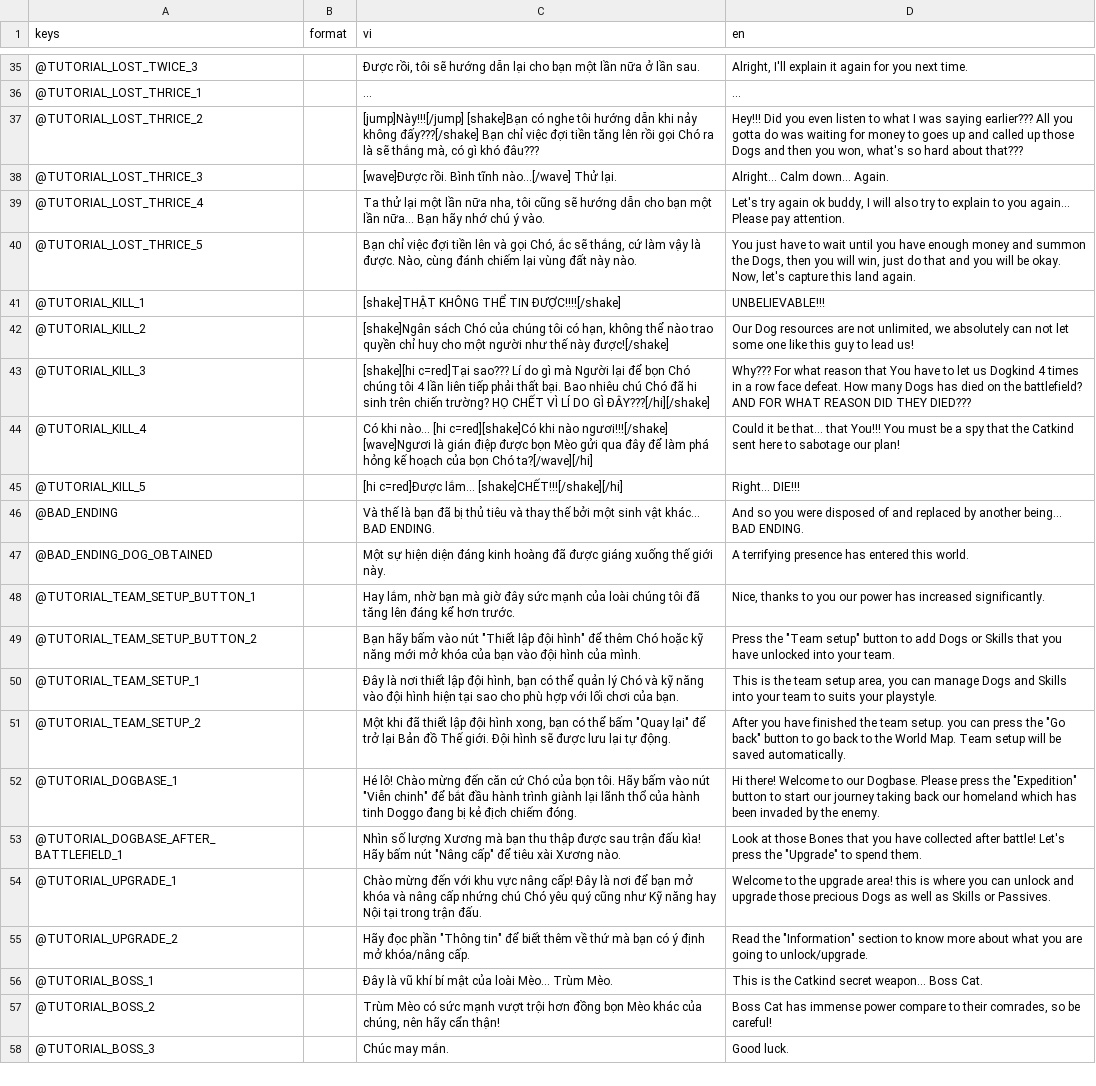
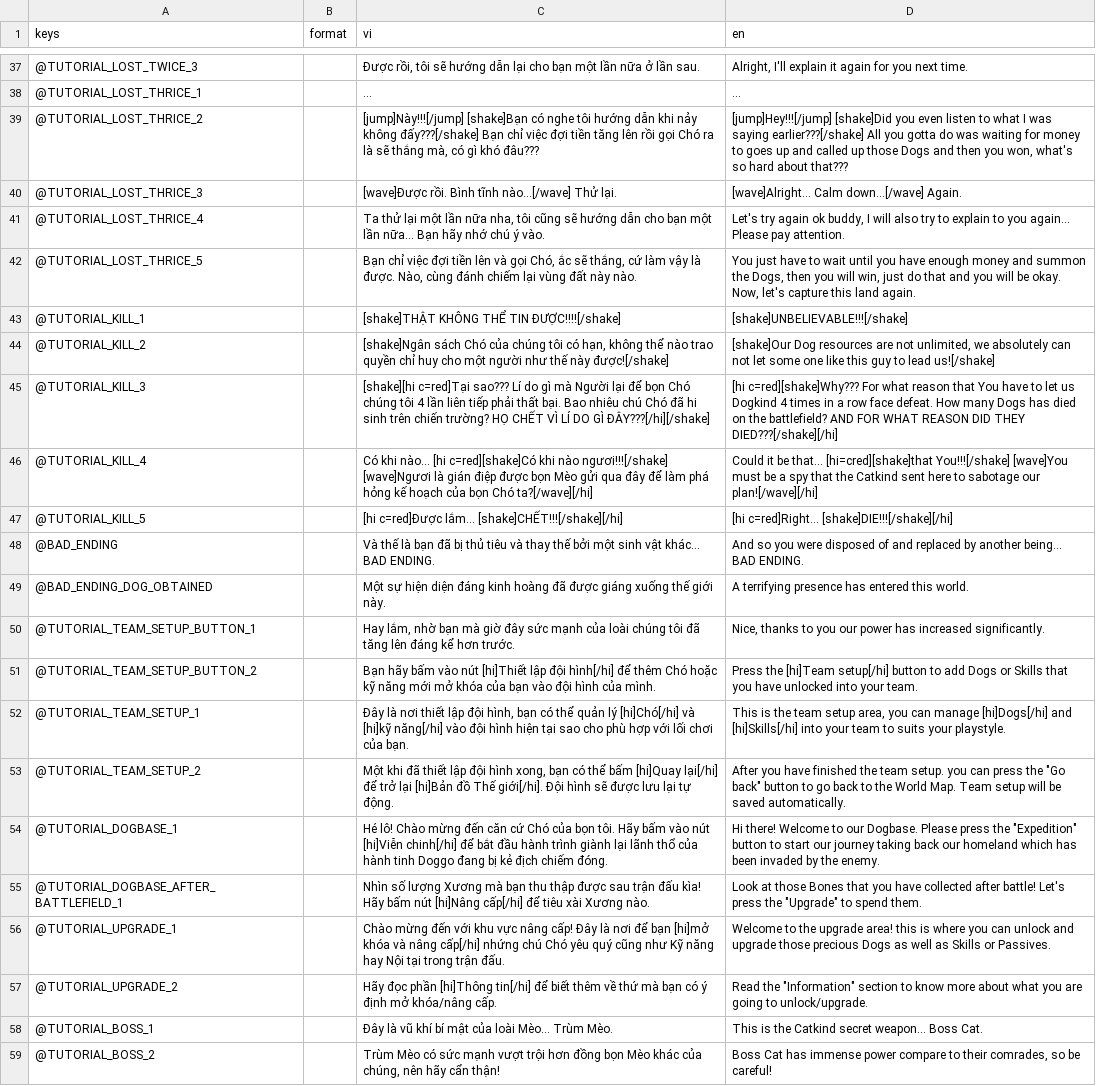
Before and after one commit to comaybay/the-battle-dogs-kltn, a CSV file: resources/translations/translations_dialogue.csv, drawn as a sheet; only a part is shown, gaps mark what is left out; the shorter side is filled out with more unchanged rows; addresses are those after the commit; the diff covers the shown part only; the diff names each change by its address in the sheet, - before the commit and + after, or states it on an @@ line.

```diff
--- a/resources/translations/translations_dialogue.csv
+++ b/resources/translations/translations_dialogue.csv
-D39 (en): Hey!!! Did you even listen to what I was saying earlier??? All you…
+D39 (en): [jump]Hey!!![/jump] [shake]Did you even listen to what I was saying earlier???[/shake] All you…
-D40 (en): Alright... Calm down... Again.
+D40 (en): [wave]Alright... Calm down...[/wave] Again.
-D43 (en): UNBELIEVABLE!!!
+D43 (en): [shake]UNBELIEVABLE!!![/shake]
-D44 (en): Our Dog resources are not unlimited, we absolutely can not let some one like this guy to lead us!
+D44 (en): [shake]Our Dog resources are not unlimited, we absolutely can not let some one like this guy to lead us![/shake]
-D45 (en): Why??? For what reason that You have to let us Dogkind 4 times in a row face defeat. How many Dogs has died on the battlefield? AND FOR WHAT REASON DID THEY DIED???
+D45 (en): [hi c=red][shake]Why??? For what reason that You have to let us Dogkind 4 times in a row face defeat. How many Dogs has died on the battlefield? AND FOR WHAT REASON DID THEY DIED???[/shake][/hi]
-D46 (en): …be that... that You!!! You must be a spy that the Catkind sent here to sabotage our plan!
+D46 (en): …be that... [hi=cred][shake]that You!!![/shake] [wave]You must be a spy that the Catkind sent here to sabotage our plan![/wave][/hi]
-D47 (en): Right... DIE!!!
+D47 (en): [hi c=red]Right... [shake]DIE!!![/shake][/hi]
-C51 (vi): …vào nút "Thiết lập đội hình" để thêm…
+C51 (vi): …vào nút [hi]Thiết lập đội hình[/hi] để thêm…
-D51 (en): Press the "Team setup" button to…
+D51 (en): Press the [hi]Team setup[/hi] button to…
-C52 (vi): …quản lý Chó và kỹ năng vào đội…
+C52 (vi): …quản lý [hi]Chó[/hi] và [hi]kỹ năng[/hi] vào đội…
-D52 (en): …can manage Dogs and Skills into your…
+D52 (en): …can manage [hi]Dogs[/hi] and [hi]Skills[/hi] into your…
-C53 (vi): …thể bấm "Quay lại" để trở lại Bản đồ Thế giới. Đội hình…
+C53 (vi): …thể bấm [hi]Quay lại[/hi] để trở lại [hi]Bản đồ Thế giới[/hi]. Đội hình…
-C54 (vi): …vào nút "Viễn chinh" để bắt…
+C54 (vi): …vào nút [hi]Viễn chinh[/hi] để bắt…
-C55 (vi): …bấm nút "Nâng cấp" để tiêu…
+C55 (vi): …bấm nút [hi]Nâng cấp[/hi] để tiêu…
-C56 (vi): …để bạn mở khóa và nâng cấp nhứng chú…
+C56 (vi): …để bạn [hi]mở khóa và nâng cấp[/hi] nhứng chú…
-C57 (vi): …đọc phần "Thông tin" để biết…
+C57 (vi): …đọc phần [hi]Thông tin[/hi] để biết…
```
Also changed, not shown: 2 added rows and 30 edited cells elsewhere in this file, 58 other files.
